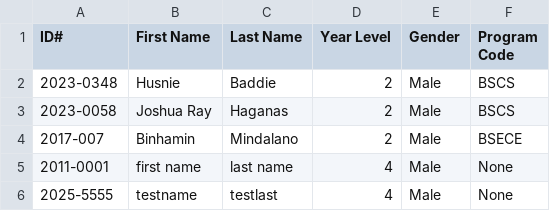
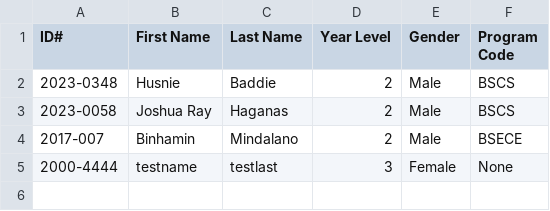
Before and after one commit to Ordinary33/CCC151, a CSV file: csv/students.csv, drawn as a sheet.

```diff
--- a/csv/students.csv
+++ b/csv/students.csv
@@ -4,3 +4,2 @@ ID#,First Name,Last Name,Year Level,Gender,Program Code
 2017-007,Binhamin,Mindalano,2,Male,BSECE
-2011-0001,first name,last name,4,Male,None
-2025-5555,testname,testlast,4,Male,None
+2000-4444,testname,testlast,3,Female,None
```
Also changed, not shown: csv/colleges.csv, csv/programs.csv, 4 other files.
